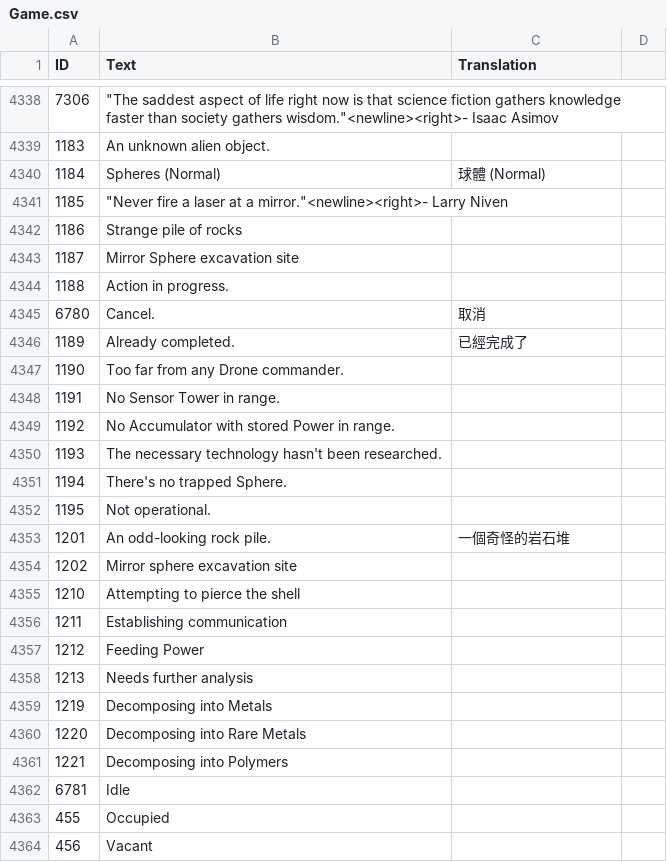
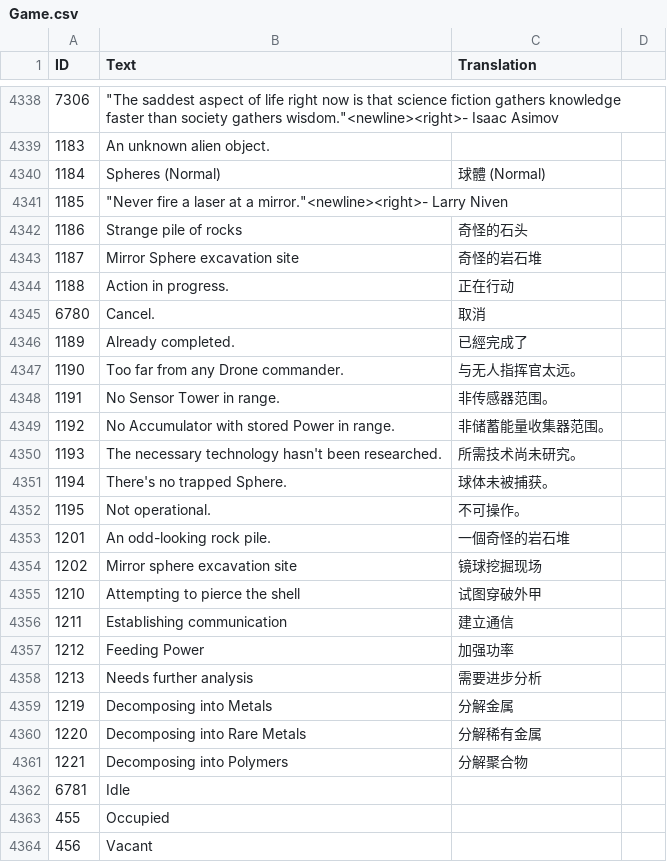
Before and after one commit to ksp-amosa/survivingmars_trad_chinese, a CSV file: Trad Chinese/Game.csv, drawn as a sheet; only a part is shown, gaps mark what is left out; the diff names each change by its address in the sheet, - before the commit and + after, or states it on an @@ line.

Commit message:
Update Game.csv
updata 汉化1186-1221

```diff
--- a/Trad Chinese/Game.csv
+++ b/Trad Chinese/Game.csv
-C4342 (Translation): (empty)
+C4342 (Translation): 奇怪的石头
-C4343 (Translation): (empty)
+C4343 (Translation): 奇怪的岩石堆
-C4344 (Translation): (empty)
+C4344 (Translation): 正在行动
-C4347 (Translation): (empty)
+C4347 (Translation): 与无人指挥官太远。
-C4348 (Translation): (empty)
+C4348 (Translation): 非传感器范围。
-C4349 (Translation): (empty)
+C4349 (Translation): 非储蓄能量收集器范围。
-C4350 (Translation): (empty)
+C4350 (Translation): 所需技术尚未研究。
-C4351 (Translation): (empty)
+C4351 (Translation): 球体未被捕获。
-C4352 (Translation): (empty)
+C4352 (Translation): 不可操作。
-C4354 (Translation): (empty)
+C4354 (Translation): 镜球挖掘现场
-C4355 (Translation): (empty)
+C4355 (Translation): 试图穿破外甲
-C4356 (Translation): (empty)
+C4356 (Translation): 建立通信
-C4357 (Translation): (empty)
+C4357 (Translation): 加强功率
-C4358 (Translation): (empty)
+C4358 (Translation): 需要进步分析
-C4359 (Translation): (empty)
+C4359 (Translation): 分解金属
-C4360 (Translation): (empty)
+C4360 (Translation): 分解稀有金属
-C4361 (Translation): (empty)
+C4361 (Translation): 分解聚合物
```
